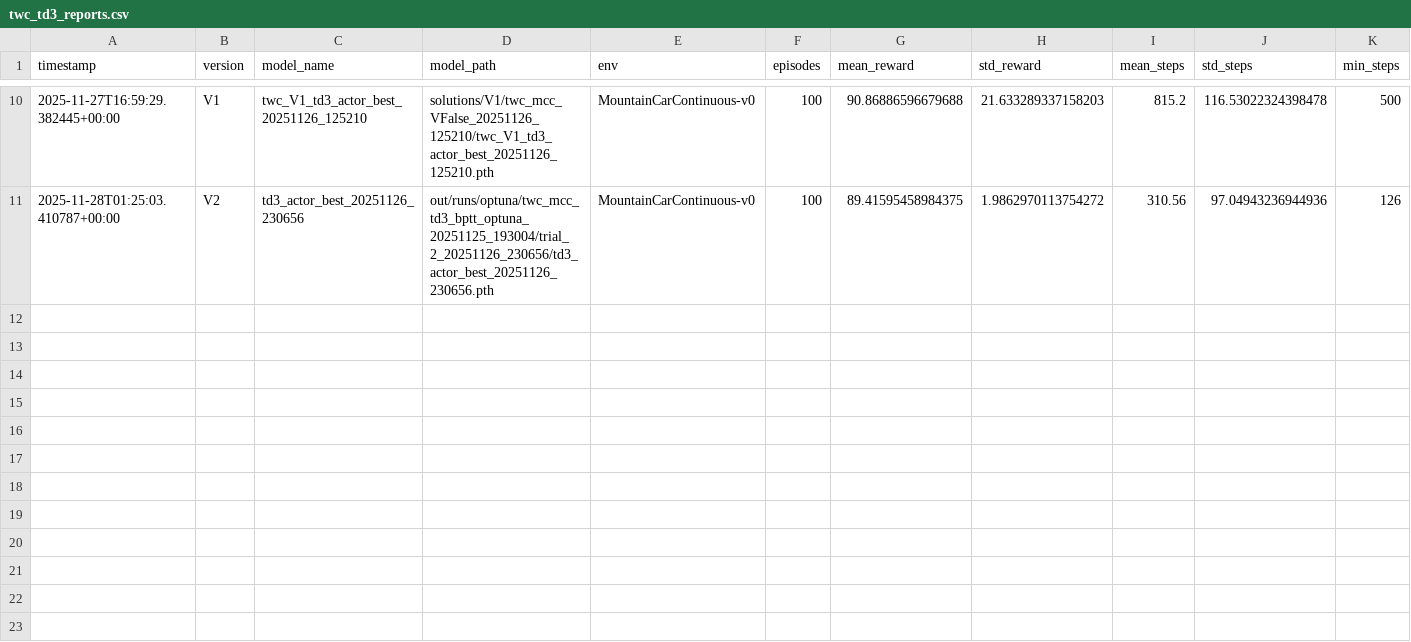
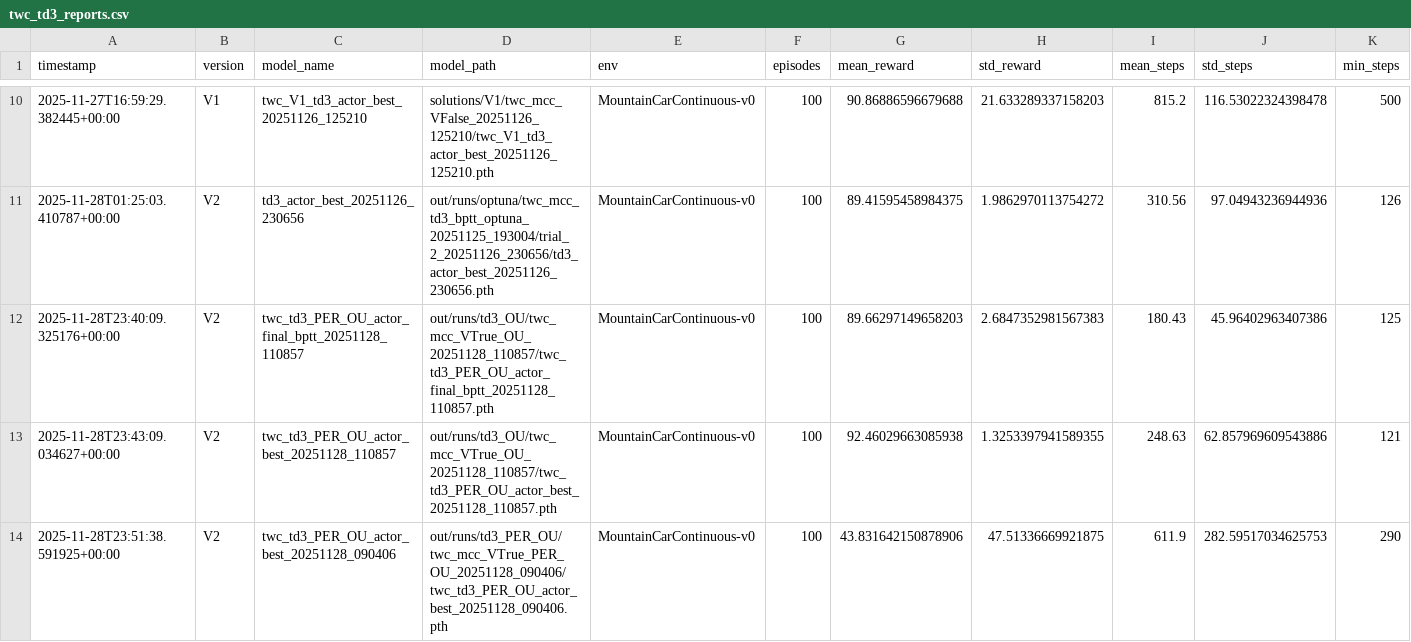
Before and after one commit to AdolfoBanchio/PyURI, a CSV file: out/reports/twc_td3_reports.csv, drawn as a sheet; only a part is shown, gaps mark what is left out; rows hold the shown columns only; the diff names each change by its address in the sheet, - before the commit and + after, or states it on an @@ line.

```diff
--- a/out/reports/twc_td3_reports.csv
+++ b/out/reports/twc_td3_reports.csv
+row 12: 2025-11-28T23:40:09.325176+00:00 | V2 | twc_td3_PER_OU_actor_final_bptt_20251128_110857 | out/runs/td3_OU/twc_mcc_VTrue_OU_20251128_110857/twc_td3_PER_OU_actor_final_bptt_20251128_110857.pth | MountainCarContinuous-v0 | 100 | 89.66297149658203 | 2.6847352981567383 | 180.43 | 45.96402963407386 | 125
+row 13: 2025-11-28T23:43:09.034627+00:00 | V2 | twc_td3_PER_OU_actor_best_20251128_110857 | out/runs/td3_OU/twc_mcc_VTrue_OU_20251128_110857/twc_td3_PER_OU_actor_best_20251128_110857.pth | MountainCarContinuous-v0 | 100 | 92.46029663085938 | 1.3253397941589355 | 248.63 | 62.857969609543886 | 121
+row 14: 2025-11-28T23:51:38.591925+00:00 | V2 | twc_td3_PER_OU_actor_best_20251128_090406 | out/runs/td3_PER_OU/twc_mcc_VTrue_PER_OU_20251128_090406/twc_td3_PER_OU_actor_best_20251128_090406.pth | MountainCarContinuous-v0 | 100 | 43.831642150878906 | 47.51336669921875 | 611.9 | 282.59517034625753 | 290
```
Also changed, not shown: 4 other files.
